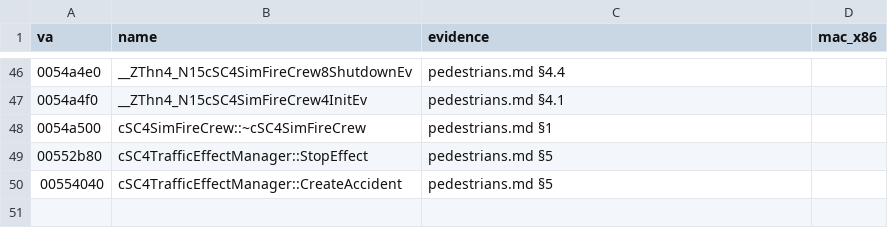
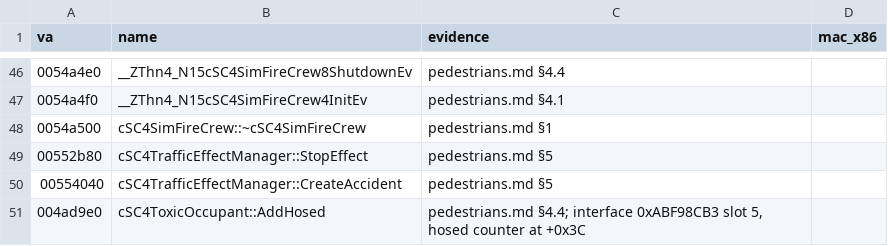
Before and after one commit to LucaSammartino/OpenSC4, a TSV file: re/symbols/pedestrians.tsv, drawn as a sheet; only a part is shown, gaps mark what is left out; the diff names each change by its address in the sheet, - before the commit and + after, or states it on an @@ line.

```diff
--- a/re/symbols/pedestrians.tsv
+++ b/re/symbols/pedestrians.tsv
+row 51: 004ad9e0 | cSC4ToxicOccupant::AddHosed | pedestrians.md §4.4; interface 0xABF98CB3 slot 5, hosed counter at +0x3C
```
Also changed, not shown: re/symbols/automata-managers.tsv, 23 other files.
